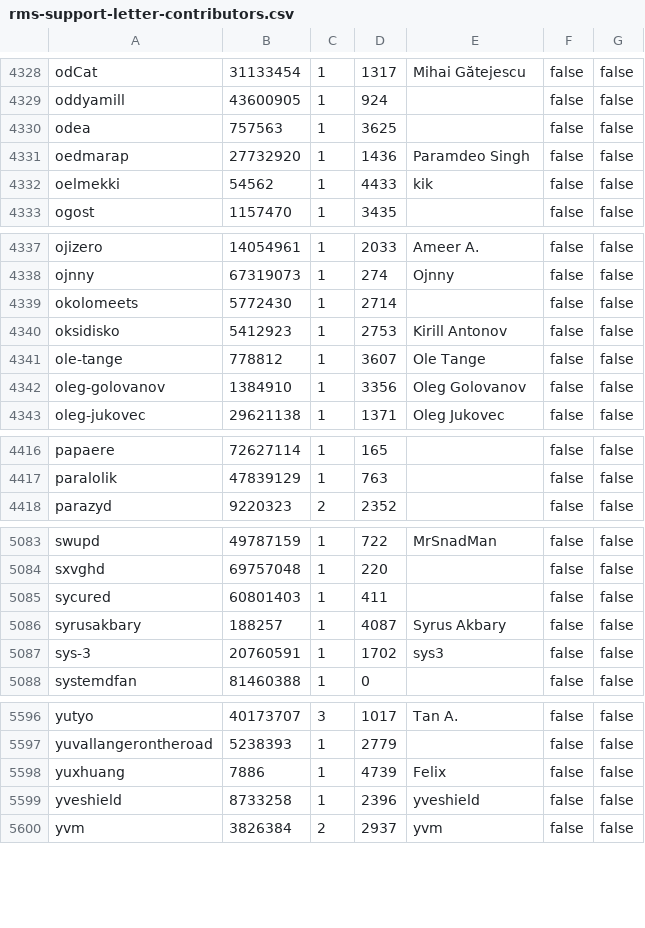
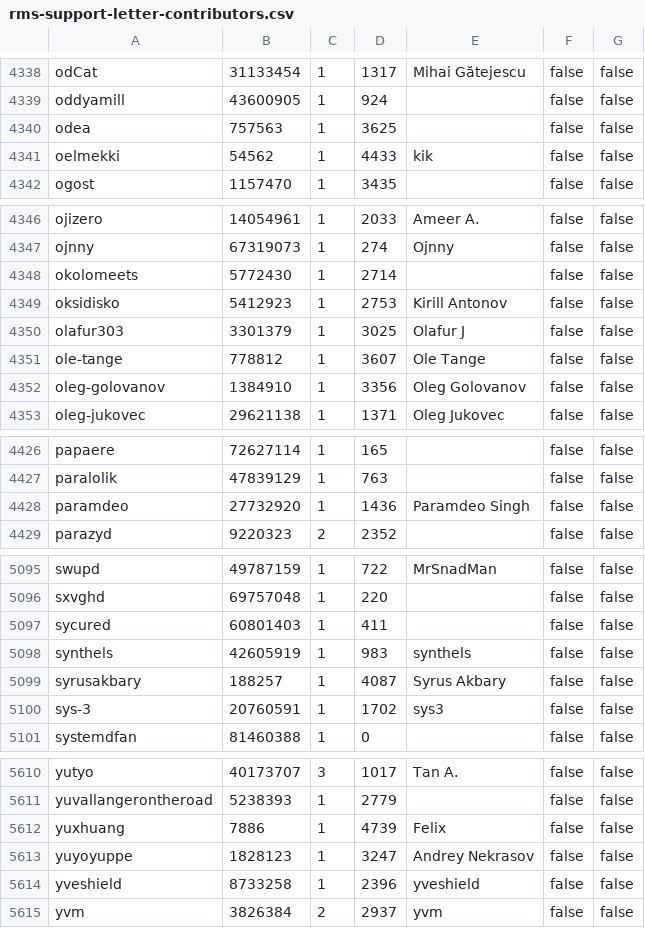
Before and after one commit to travisbrown/octocrabby, a CSV file: data/rms-support-letter-contributors.csv, drawn as a sheet; only a part is shown, gaps mark what is left out; removed rows and columns are numbered as before the commit, all else as after; the diff covers the shown part only; the diff names each change by its address in the sheet, - before the commit and + after, or states it on an @@ line.

```diff
--- a/data/rms-support-letter-contributors.csv
+++ b/data/rms-support-letter-contributors.csv
-row 4331: oedmarap | 27732920 | 1 | 1436 | Paramdeo Singh | false | false
+row 4350: olafur303 | 3301379 | 1 | 3025 | Olafur J | false | false
+row 4428: paramdeo | 27732920 | 1 | 1436 | Paramdeo Singh | false | false
+row 5098: synthels | 42605919 | 1 | 983 | synthels | false | false
+row 5613: yuyoyuppe | 1828123 | 1 | 3247 | Andrey Nekrasov | false | false
```
Also changed, not shown: 13 added rows, 1 removed row and 12 edited cells elsewhere in this file.
